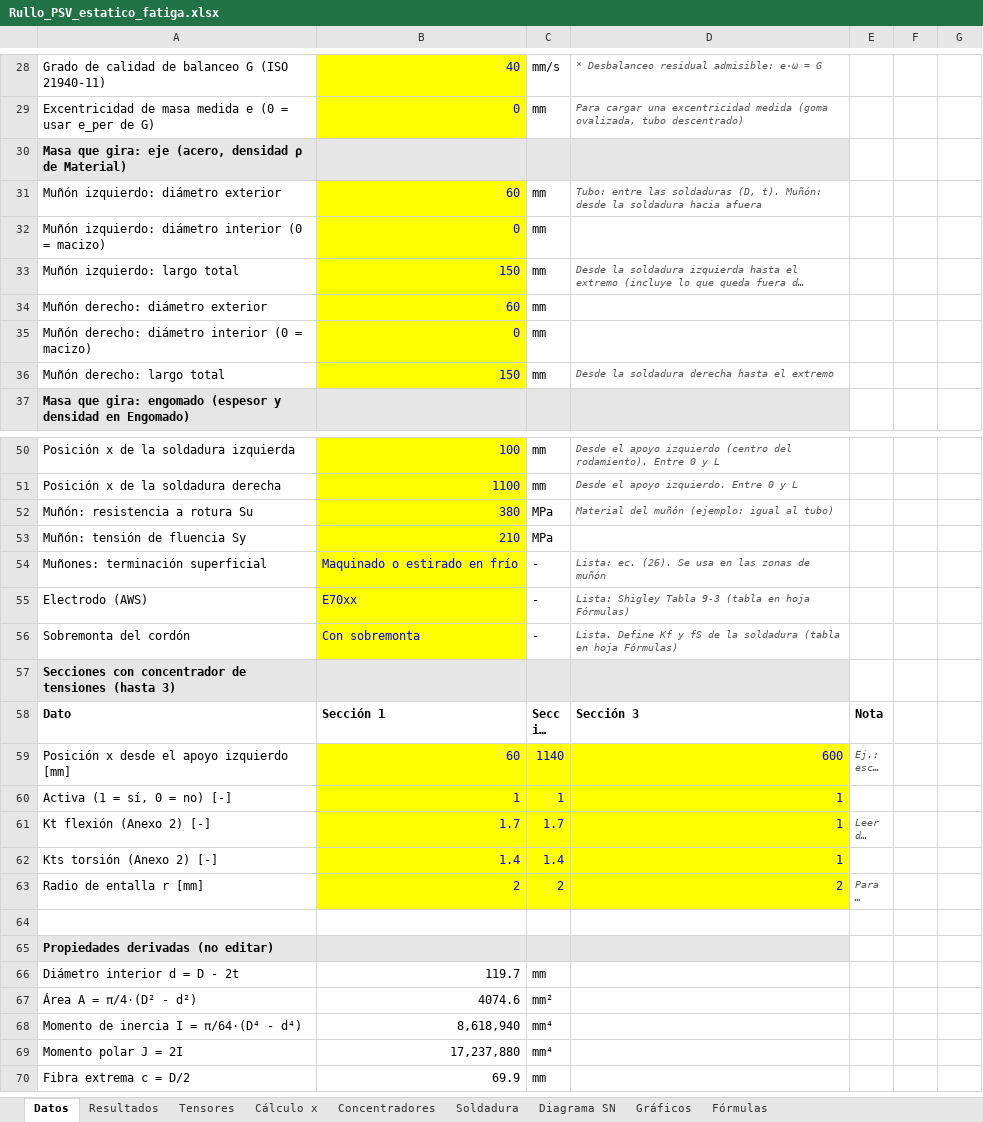
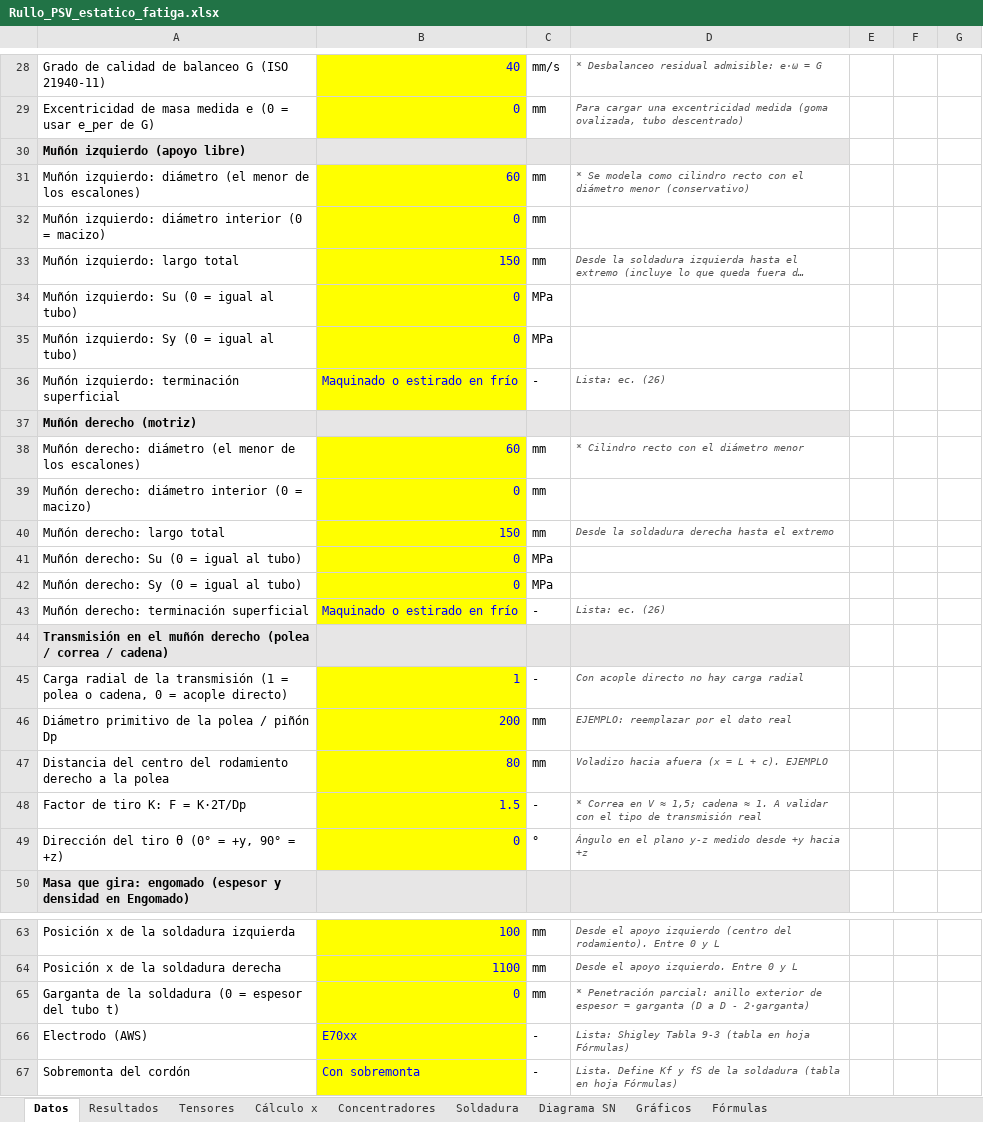
Before and after one commit to matiasacc/Rullo_PSV, an Excel workbook: planilla/Rullo_PSV_estatico_fatiga.xlsx, sheet Datos, drawn as a sheet; only a part is shown, gaps mark what is left out; the shorter side is filled out with more unchanged rows; long unchanged cells end in …; values as stored, in another font and other column widths than the file's, no borders; charts and pictures not drawn; removed rows and columns are numbered as before the commit, all else as after; the diff covers the shown part only; the diff names each change by its address in the sheet, - before the commit and + after, or states it on an @@ line.

```diff
--- a/planilla/Rullo_PSV_estatico_fatiga.xlsx (sheet Datos)
+++ b/planilla/Rullo_PSV_estatico_fatiga.xlsx (sheet Datos)
-A30: Masa que gira: eje (acero, densidad ρ de Material)
+A30: Muñón izquierdo (apoyo libre)
-A31: Muñón izquierdo: diámetro exterior
+A31: Muñón izquierdo: diámetro (el menor de los escalones)
-D31: Tubo: entre las soldaduras (D, t). Muñón: desde la soldadura hacia afuera
+D31: * Se modela como cilindro recto con el diámetro menor (conservativo)
+row 34: Muñón izquierdo: Su (0 = igual al tubo) | 0 | MPa
+row 35: Muñón izquierdo: Sy (0 = igual al tubo) | 0 | MPa
+row 36: Muñón izquierdo: terminación superficial | Maquinado o estirado en frío | - | Lista: ec. (26)
+row 37: Muñón derecho (motriz)
-A38: Muñón derecho: diámetro exterior
+A38: Muñón derecho: diámetro (el menor de los escalones)
-D38: (empty)
+D38: * Cilindro recto con el diámetro menor
+row 41: Muñón derecho: Su (0 = igual al tubo) | 0 | MPa
+row 42: Muñón derecho: Sy (0 = igual al tubo) | 0 | MPa
+row 43: Muñón derecho: terminación superficial | Maquinado o estirado en frío | - | Lista: ec. (26)
+row 44: Transmisión en el muñón derecho (polea / correa / cadena)
+row 45: Carga radial de la transmisión (1 = polea o cadena, 0 = acople directo) | 1 | - | Con acople directo no hay carga radial
+row 46: Diámetro primitivo de la polea / piñón Dp | 200 | mm | EJEMPLO: reemplazar por el dato real
+row 47: Distancia del centro del rodamiento derecho a la polea | 80 | mm | Voladizo hacia afuera (x = L + c). EJEMPLO
+row 48: Factor de tiro K: F = K·2T/Dp | 1.5 | - | * Correa en V ≈ 1,5; cadena ≈ 1. A validar con el tipo de transmisión real
+row 49: Dirección del tiro θ (0° = +y, 90° = +z) | 0 | ° | Ángulo en el plano y-z medido desde +y hacia +z
-row 52: Muñón: resistencia a rotura Su | 380 | MPa | Material del muñón (ejemplo: igual al tubo)
-row 53: Muñón: tensión de fluencia Sy | 210 | MPa
-row 54: Muñones: terminación superficial | Maquinado o estirado en frío | - | Lista: ec. (26). Se usa en las zonas de muñón
+row 65: Garganta de la soldadura (0 = espesor del tubo t) | 0 | mm | * Penetración parcial: anillo exterior de espesor = garganta (D a D - 2·garganta)
```
Also changed, not shown: 14 added rows, 2 removed rows and 11 edited cells elsewhere in this sheet, sheet Cálculo x, sheet Resultados, sheet Concentradores, sheet Soldadura, sheet Tensores, sheet Gráficos, 1 more sheet, formulas that keep their value, 8 other files.
